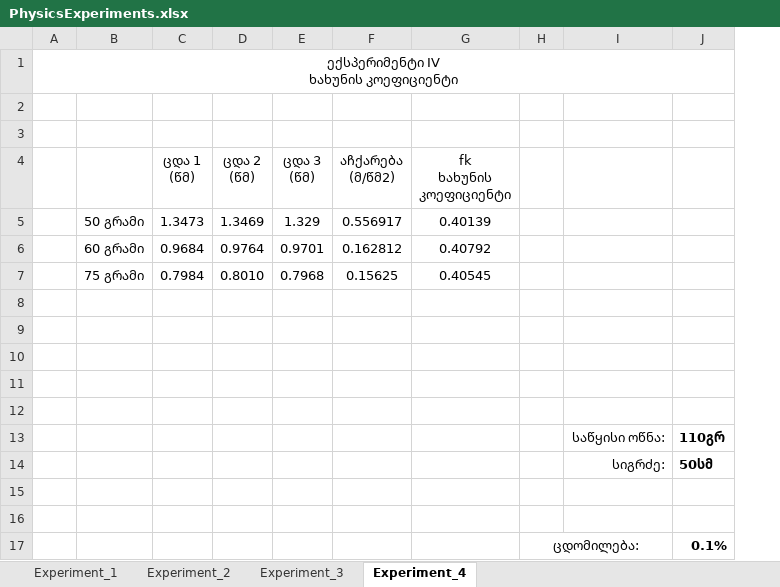
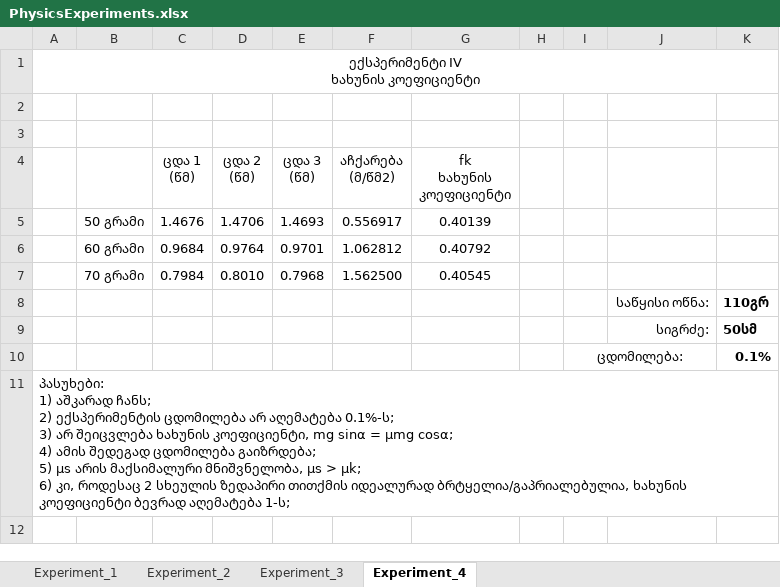
Before and after one commit to Saba-Kandashvili/PhysicsExperiments, an Excel workbook: PhysicsExperiments.xlsx, sheet Experiment_4, drawn as a sheet; values as stored, in another font and other column widths than the file's, no borders; charts and pictures not drawn; removed rows and columns are numbered as before the commit, all else as after; ↵ is a line break in a cell; the diff names each change by its address in the sheet, - before the commit and + after, or states it on an @@ line.

Commit message:
II da IV pasuxebi

```diff
--- a/PhysicsExperiments.xlsx (sheet Experiment_4)
+++ b/PhysicsExperiments.xlsx (sheet Experiment_4)
+column H, empty
-C5 (ცდა 1 (წმ)): 1.3473
+C5 (ცდა 1 (წმ)): 1.4676
-D5 (ცდა 2 (წმ)): 1.3469
+D5 (ცდა 2 (წმ)): 1.4706
-E5 (ცდა 3 (წმ)): 1.329
+E5 (ცდა 3 (წმ)): 1.4693
-F6 (აჩქარება (მ/წმ2)): 0.162812
+F6 (აჩქარება (მ/წმ2)): 1.062812
-B7: 75 გრამი
+B7: 70 გრამი
-F7 (აჩქარება (მ/წმ2)): 0.15625
+F7 (აჩქარება (მ/წმ2)): 1.562500
-row 8: (empty)
-row 9: (empty)
-row 10: (empty)
-row 11: (empty)
-row 12: (empty)
-row 15: (empty)
-row 16: (empty)
+row 11: პასუხები: ↵ 1) აშკარად ჩანს; ↵ 2) ექსპერიმენტის ცდომილება არ აღემატება 0.1%-ს; ↵ 3) არ შეიცვლება ხახუნის კოეფიციენტი, mg sinα = µmg cosα; ↵ 4) ამის შედეგად ცდომილება გაიზრდება; ↵ 5) µs არის მაქსიმალური მნიშვნელობა, µs > µk; ↵ 6) კი, როდესაც 2 სხეულის ზედაპირი თითქმის იდეალურად ბრტყელია/გაპრიალებულია, ხახუნის კოეფიციენტი ბევრად აღემატება 1-ს;
```
Also changed, not shown: sheet Experiment_2, charts or pictures.
